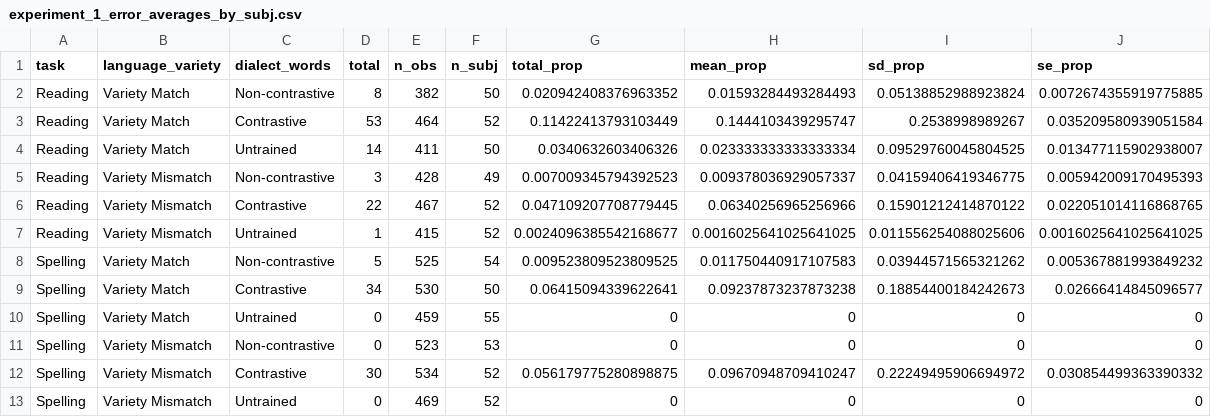
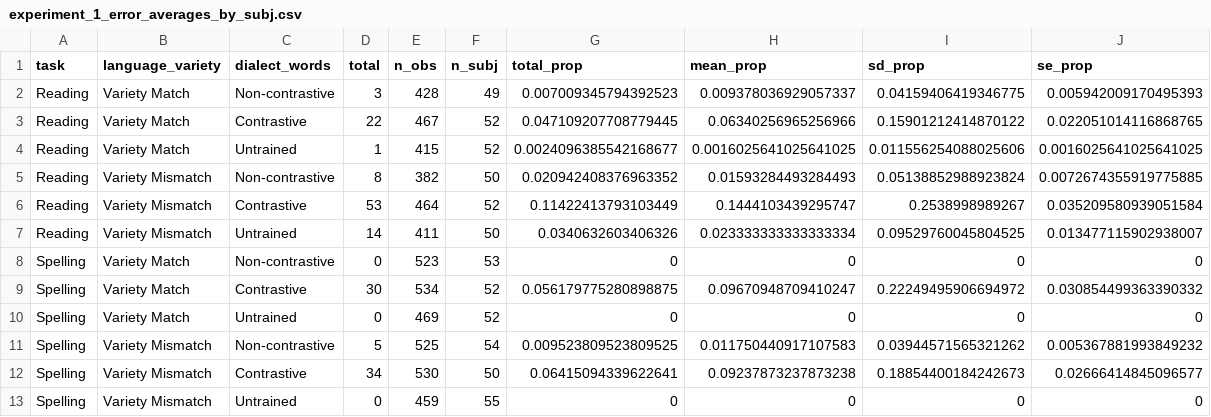
Before and after one commit to gpwilliams/levenik, a CSV file: 03_analysis/05_exploratory-analysis/output/summaries/experiment_1_error_averages_by_subj.csv, drawn as a sheet.

```diff
--- a/03_analysis/05_exploratory-analysis/output/summaries/experiment_1_error_averages_by_subj.csv
+++ b/03_analysis/05_exploratory-analysis/output/summaries/experiment_1_error_averages_by_subj.csv
@@ -1,13 +1,13 @@
 task,language_variety,dialect_words,total,n_obs,n_subj,total_prop,mean_prop,sd_prop,se_prop
-Reading,Variety Match,Non-contrastive,8,382,50,0.020942408376963352,0.01593284493284493,0.05138852988923824,0.0072674355919775885
-Reading,Variety Match,Contrastive,53,464,52,0.11422413793103449,0.1444103439295747,0.2538998989267,0.035209580939051584
-Reading,Variety Match,Untrained,14,411,50,0.0340632603406326,0.023333333333333334,0.09529760045804525,0.013477115902938007
-Reading,Variety Mismatch,Non-contrastive,3,428,49,0.007009345794392523,0.009378036929057337,0.04159406419346775,0.005942009170495393
-Reading,Variety Mismatch,Contrastive,22,467,52,0.047109207708779445,0.06340256965256966,0.15901212414870122,0.022051014116868765
-Reading,Variety Mismatch,Untrained,1,415,52,0.0024096385542168677,0.0016025641025641025,0.011556254088025606,0.0016025641025641025
-Spelling,Variety Match,Non-contrastive,5,525,54,0.009523809523809525,0.011750440917107583,0.03944571565321262,0.005367881993849232
-Spelling,Variety Match,Contrastive,34,530,50,0.06415094339622641,0.09237873237873238,0.18854400184242673,0.02666414845096577
-Spelling,Variety Match,Untrained,0,459,55,0,0,0,0
-Spelling,Variety Mismatch,Non-contrastive,0,523,53,0,0,0,0
-Spelling,Variety Mismatch,Contrastive,30,534,52,0.056179775280898875,0.09670948709410247,0.22249495906694972,0.030854499363390332
-Spelling,Variety Mismatch,Untrained,0,469,52,0,0,0,0
+Reading,Variety Match,Non-contrastive,3,428,49,0.007009345794392523,0.009378036929057337,0.04159406419346775,0.005942009170495393
+Reading,Variety Match,Contrastive,22,467,52,0.047109207708779445,0.06340256965256966,0.15901212414870122,0.022051014116868765
+Reading,Variety Match,Untrained,1,415,52,0.0024096385542168677,0.0016025641025641025,0.011556254088025606,0.0016025641025641025
+Reading,Variety Mismatch,Non-contrastive,8,382,50,0.020942408376963352,0.01593284493284493,0.05138852988923824,0.0072674355919775885
+Reading,Variety Mismatch,Contrastive,53,464,52,0.11422413793103449,0.1444103439295747,0.2538998989267,0.035209580939051584
+Reading,Variety Mismatch,Untrained,14,411,50,0.0340632603406326,0.023333333333333334,0.09529760045804525,0.013477115902938007
+Spelling,Variety Match,Non-contrastive,0,523,53,0,0,0,0
+Spelling,Variety Match,Contrastive,30,534,52,0.056179775280898875,0.09670948709410247,0.22249495906694972,0.030854499363390332
+Spelling,Variety Match,Untrained,0,469,52,0,0,0,0
+Spelling,Variety Mismatch,Non-contrastive,5,525,54,0.009523809523809525,0.011750440917107583,0.03944571565321262,0.005367881993849232
+Spelling,Variety Mismatch,Contrastive,34,530,50,0.06415094339622641,0.09237873237873238,0.18854400184242673,0.02666414845096577
+Spelling,Variety Mismatch,Untrained,0,459,55,0,0,0,0
```
Also changed, not shown: 03_analysis/05_exploratory-analysis/output/summaries/experiment_0_all_error_averages_by_subj.csv, 03_analysis/05_exploratory-analysis/output/summaries/experiment_0_error_averages_by_subj.csv, 15 other files.
